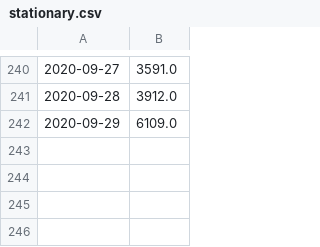
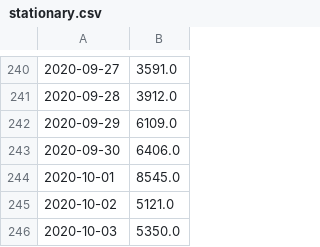
Before and after one commit to LindsayMoir/covid, a CSV file: data/stationary.csv, drawn as a sheet; only a part is shown, gaps mark what is left out; the diff names each change by its address in the sheet, - before the commit and + after, or states it on an @@ line.

Commit message:
data: Oct 3 2020

```diff
--- a/data/stationary.csv
+++ b/data/stationary.csv
+row 243: 2020-09-30 | 6406.0
+row 244: 2020-10-01 | 8545.0
+row 245: 2020-10-02 | 5121.0
+row 246: 2020-10-03 | 5350.0
```
Also changed, not shown: 37 other files.
